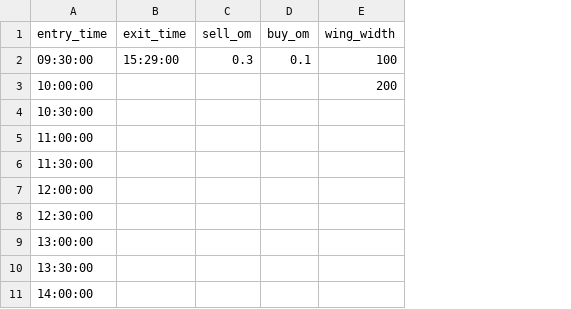
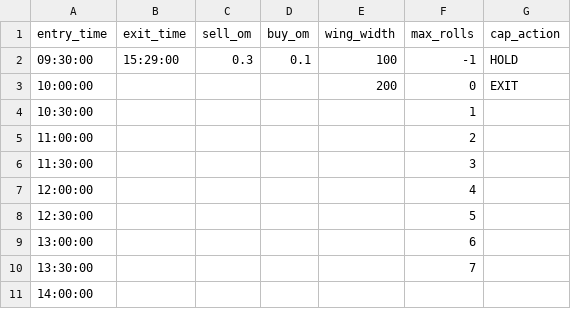
Before and after one commit to vikassharma545/PgcBacktest, a CSV file: WEEKLY CODES/CE_BUTTERFLY/Parameter_CE_BUTTERFLY.csv, drawn as a sheet; the diff names each change by its address in the sheet, - before the commit and + after, or states it on an @@ line.

Commit message:
feat: enhance CE_BUTTERFLY strategy with max_rolls and cap_action parameters

```diff
--- a/WEEKLY CODES/CE_BUTTERFLY/Parameter_CE_BUTTERFLY.csv
+++ b/WEEKLY CODES/CE_BUTTERFLY/Parameter_CE_BUTTERFLY.csv
+column F (max_rolls), rows 2-10: -1 | 0 | 1 | 2 | 3 | 4 | 5 | 6 | 7
+column G (cap_action), rows 2-3: HOLD | EXIT
```
Also changed, not shown: 2 other files.
